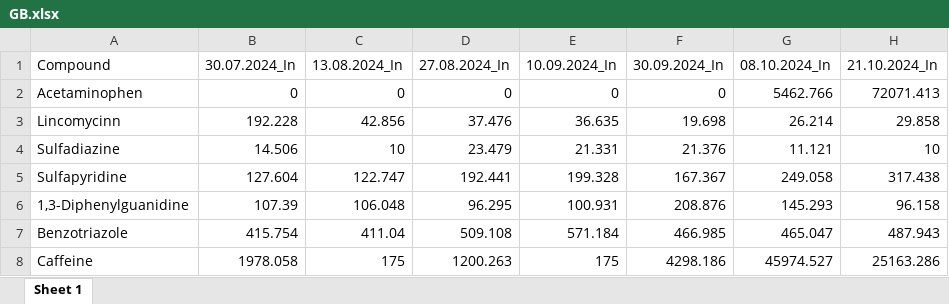
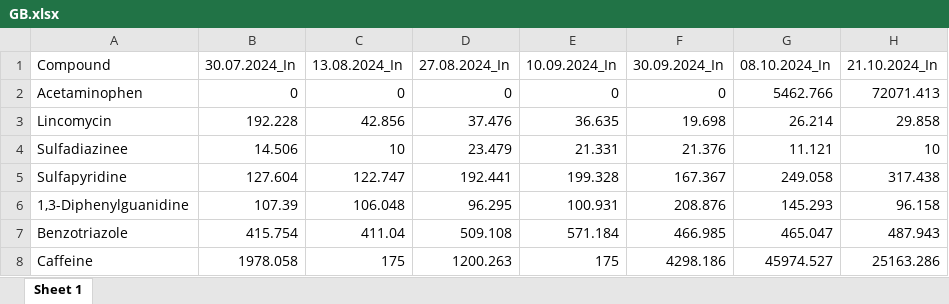
Before and after one commit to Noamgrid/TaxoTox, an Excel workbook: Data/GB.xlsx, sheet Sheet 1, drawn as a sheet; only a part is shown; values as stored, in another font and other column widths than the file's, no borders; the diff names each change by its address in the sheet, - before the commit and + after, or states it on an @@ line.

```diff
--- a/Data/GB.xlsx (sheet Sheet 1)
+++ b/Data/GB.xlsx (sheet Sheet 1)
-A3: Lincomycinn
+A3: Lincomycin
-A4: Sulfadiazine
+A4: Sulfadiazinee
```
Also changed, not shown: 2 other files.
